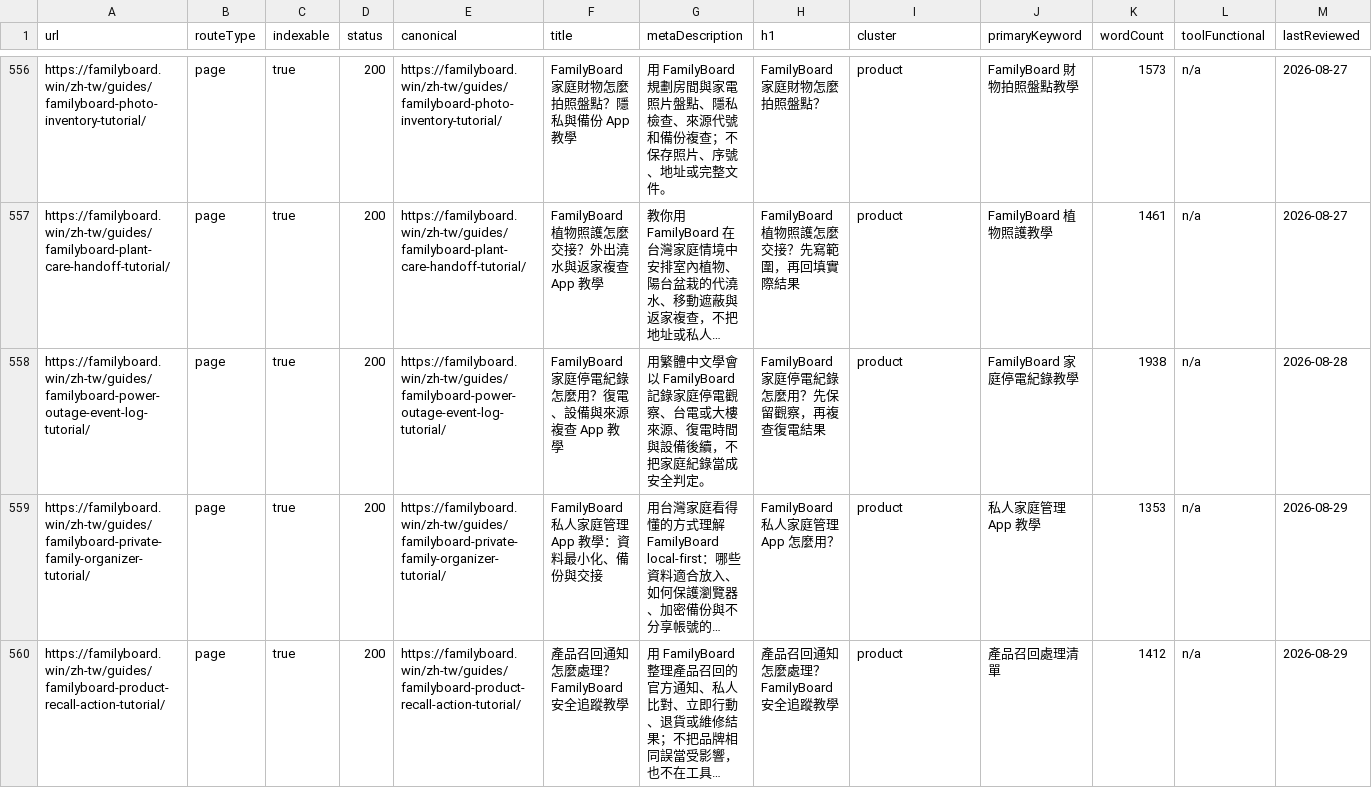
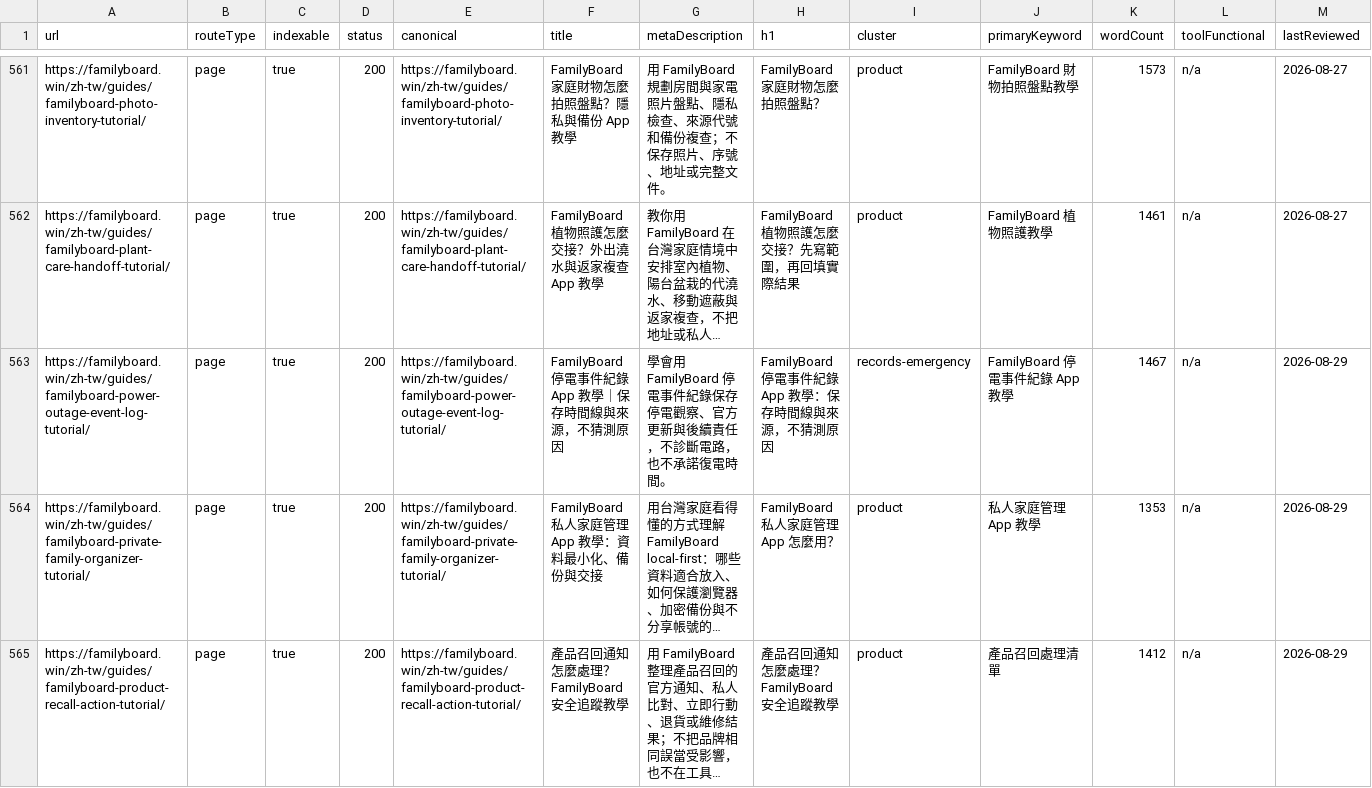
Before and after one commit to btcson66-rgb/familyboard, a CSV file: reports/url-inventory.csv, drawn as a sheet; only a part is shown, gaps mark what is left out; long unchanged cells end in …; addresses are those after the commit; the diff covers the shown part only; the diff names each change by its address in the sheet, - before the commit and + after, or states it on an @@ line.

Commit message:
feat: add FamilyBoard emergency readiness tutorials

```diff
--- a/reports/url-inventory.csv
+++ b/reports/url-inventory.csv
-F563 (title): FamilyBoard 家庭停電紀錄怎麼用？復電、設備與來源複查 App 教學
+F563 (title): FamilyBoard 停電事件紀錄 App 教學｜保存時間線與來源，不猜測原因
-G563 (metaDescription): 用繁體中文學會以 FamilyBoard 記錄家庭停電觀察、台電或大樓來源、復電時間與設備後續，不把家庭紀錄當成安全判定。
+G563 (metaDescription): 學會用 FamilyBoard 停電事件紀錄保存停電觀察、官方更新與後續責任，不診斷電路，也不承諾復電時間。
-H563 (h1): FamilyBoard 家庭停電紀錄怎麼用？先保留觀察，再複查復電結果
+H563 (h1): FamilyBoard 停電事件紀錄 App 教學：保存時間線與來源，不猜測原因
-I563 (cluster): product
+I563 (cluster): records-emergency
-J563 (primaryKeyword): FamilyBoard 家庭停電紀錄教學
+J563 (primaryKeyword): FamilyBoard 停電事件紀錄 App 教學
-K563 (wordCount): 1938
+K563 (wordCount): 1467
-M563 (lastReviewed): 2026-08-28
+M563 (lastReviewed): 2026-08-29
```
Also changed, not shown: 6 added rows elsewhere in this file, 14 other files.
